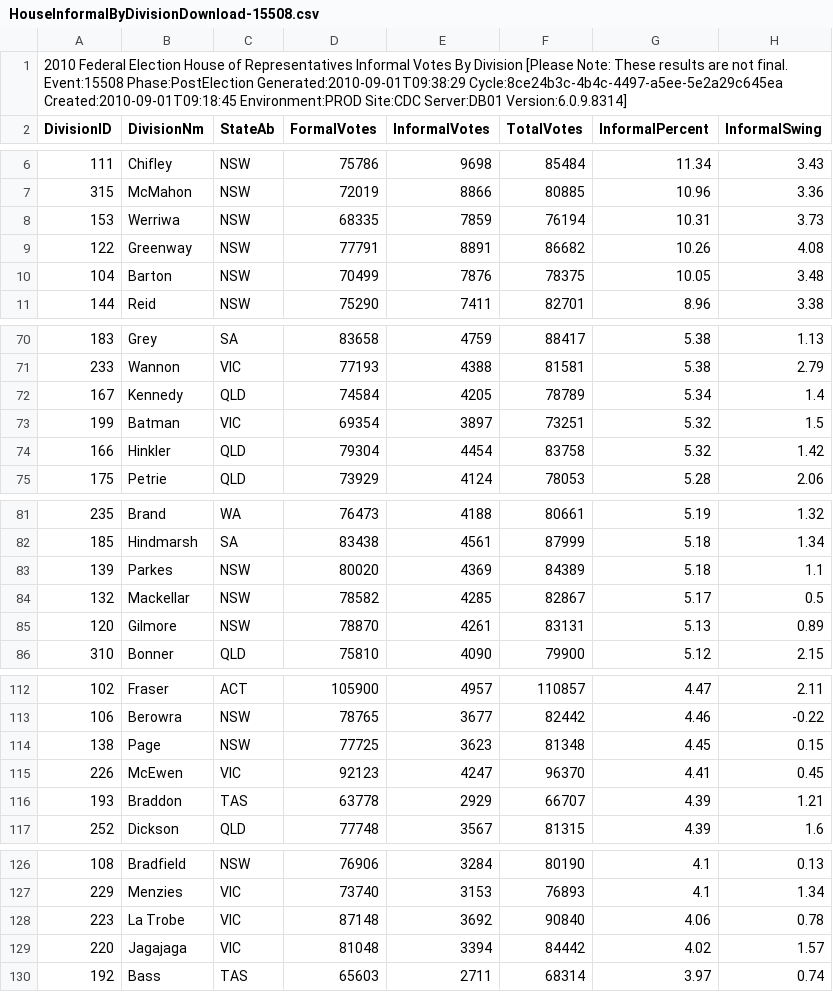
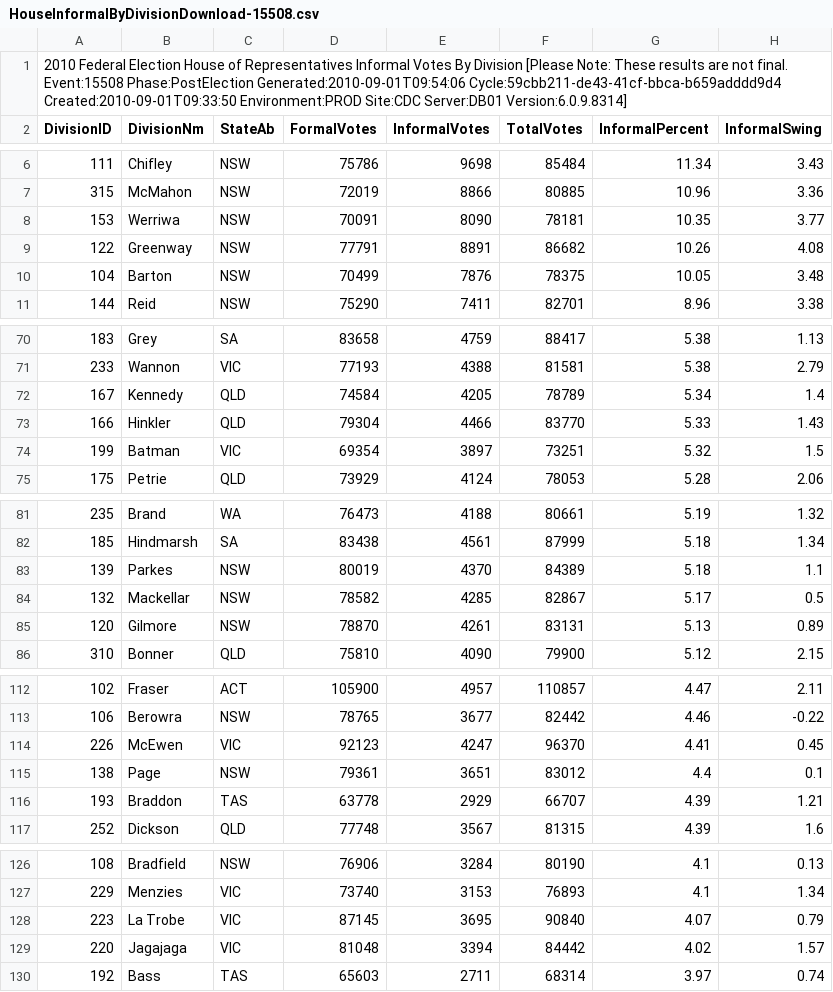
Before and after one commit to d1b/AustralianFederalElection2010CSV, a CSV file: HouseInformalByDivisionDownload-15508.csv, drawn as a sheet; only a part is shown, gaps mark what is left out.

```diff
--- a/HouseInformalByDivisionDownload-15508.csv
+++ b/HouseInformalByDivisionDownload-15508.csv
@@ -1,2 +1,2 @@
-2010 Federal Election House of Representatives Informal Votes By Division [Please Note: These results are not final. Event:15508 Phase:PostElection Generated:2010-09-01T09:38:29 Cycle:8ce24b3c-4b4c-4497-a5ee-5e2a29c645ea Created:2010-09-01T09:18:45 Environment:PROD Site:CDC Server:DB01 Version:6.0.9.8314]
+2010 Federal Election House of Representatives Informal Votes By Division [Please Note: These results are not final. Event:15508 Phase:PostElection Generated:2010-09-01T09:54:06 Cycle:59cbb211-de43-41cf-bbca-b659adddd9d4 Created:2010-09-01T09:33:50 Environment:PROD Site:CDC Server:DB01 Version:6.0.9.8314]
 DivisionID,DivisionNm,StateAb,FormalVotes,InformalVotes,TotalVotes,InformalPercent,InformalSwing
@@ -7,3 +7,3 @@ DivisionID,DivisionNm,StateAb,FormalVotes,InformalVotes,TotalVotes,InformalPerce
 315,McMahon,NSW,72019,8866,80885,10.96,3.36
-153,Werriwa,NSW,68335,7859,76194,10.31,3.73
+153,Werriwa,NSW,70091,8090,78181,10.35,3.77
 122,Greenway,NSW,77791,8891,86682,10.26,4.08
@@ -72,4 +72,4 @@ DivisionID,DivisionNm,StateAb,FormalVotes,InformalVotes,TotalVotes,InformalPerce
 167,Kennedy,QLD,74584,4205,78789,5.34,1.4
+166,Hinkler,QLD,79304,4466,83770,5.33,1.43
 199,Batman,VIC,69354,3897,73251,5.32,1.5
-166,Hinkler,QLD,79304,4454,83758,5.32,1.42
 175,Petrie,QLD,73929,4124,78053,5.28,2.06
@@ -82,3 +82,3 @@ DivisionID,DivisionNm,StateAb,FormalVotes,InformalVotes,TotalVotes,InformalPerce
 185,Hindmarsh,SA,83438,4561,87999,5.18,1.34
-139,Parkes,NSW,80020,4369,84389,5.18,1.1
+139,Parkes,NSW,80019,4370,84389,5.18,1.1
 132,Mackellar,NSW,78582,4285,82867,5.17,0.5
@@ -113,4 +113,4 @@ DivisionID,DivisionNm,StateAb,FormalVotes,InformalVotes,TotalVotes,InformalPerce
 106,Berowra,NSW,78765,3677,82442,4.46,-0.22
-138,Page,NSW,77725,3623,81348,4.45,0.15
 226,McEwen,VIC,92123,4247,96370,4.41,0.45
+138,Page,NSW,79361,3651,83012,4.4,0.1
 193,Braddon,TAS,63778,2929,66707,4.39,1.21
@@ -127,3 +127,3 @@ DivisionID,DivisionNm,StateAb,FormalVotes,InformalVotes,TotalVotes,InformalPerce
 229,Menzies,VIC,73740,3153,76893,4.1,1.34
-223,La Trobe,VIC,87148,3692,90840,4.06,0.78
+223,La Trobe,VIC,87145,3695,90840,4.07,0.79
 220,Jagajaga,VIC,81048,3394,84442,4.02,1.57
```
Also changed, not shown: HouseFirstPrefsByCandidateByVoteTypeDownload-15508.csv, HouseTcpByCandidateByVoteTypeDownload-15508.csv, 53 other files.
